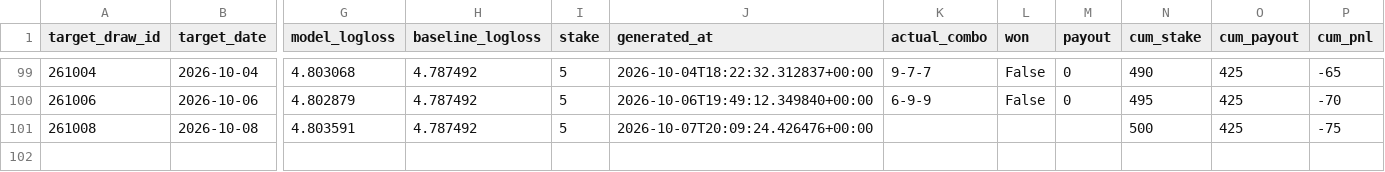
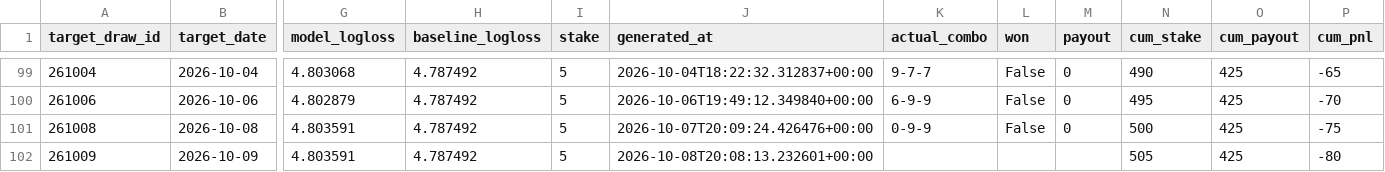
Before and after one commit to Hitanshuu/htlottery, a CSV file: data/predictions.csv, drawn as a sheet; only a part is shown, gaps mark what is left out; rows hold the shown columns only; the diff names each change by its address in the sheet, - before the commit and + after, or states it on an @@ line.

```diff
--- a/data/predictions.csv
+++ b/data/predictions.csv
-K101 (actual_combo): (empty)
+K101 (actual_combo): 0-9-9
-L101 (won): (empty)
+L101 (won): False
-M101 (payout): (empty)
+M101 (payout): 0
+row 102: 261009 | 2026-10-09 | 4.803591 | 4.787492 | 5 | 2026-10-08T20:08:13.232601+00:00 |  |  |  | 505 | 425 | -80
```
Also changed, not shown: data/draws.csv, 4 other files.
